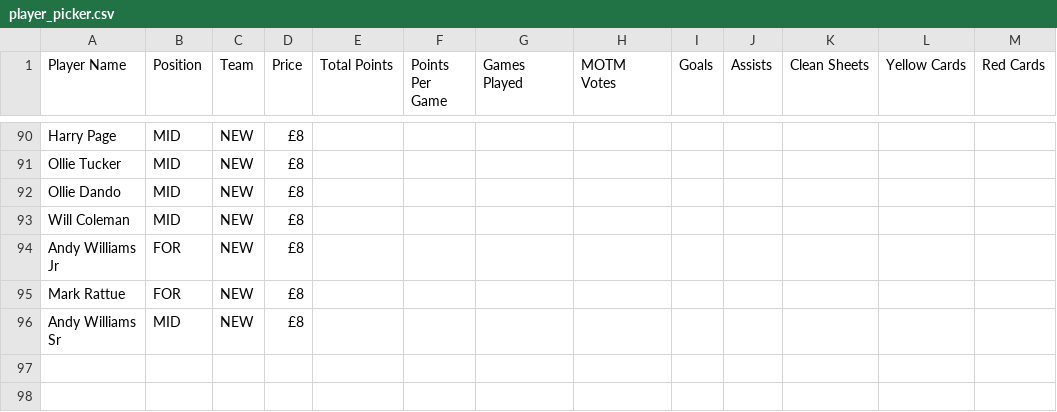
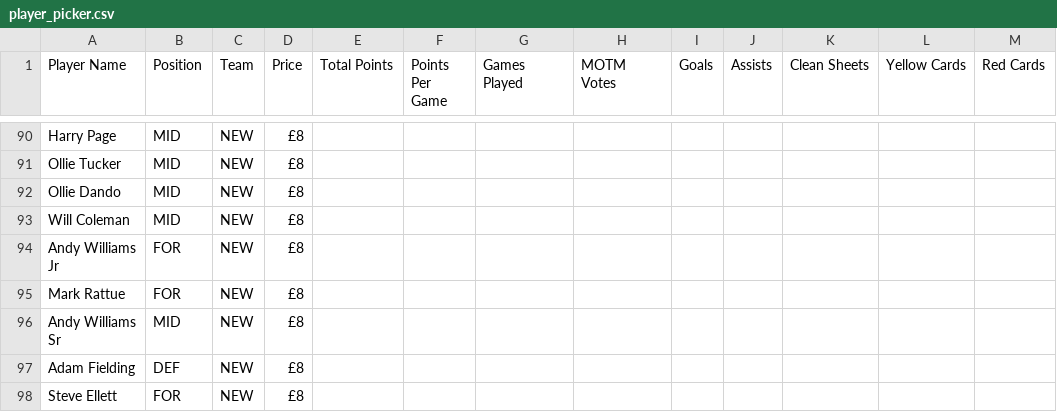
Before and after one commit to bm13563/torps-fpl, a CSV file: public/player_picker.csv, drawn as a sheet; only a part is shown, gaps mark what is left out; the diff names each change by its address in the sheet, - before the commit and + after, or states it on an @@ line.

```diff
--- a/public/player_picker.csv
+++ b/public/player_picker.csv
+row 97: Adam Fielding | DEF | NEW | £8
+row 98: Steve Ellett | FOR | NEW | £8
```
Also changed, not shown: 6 other files.
